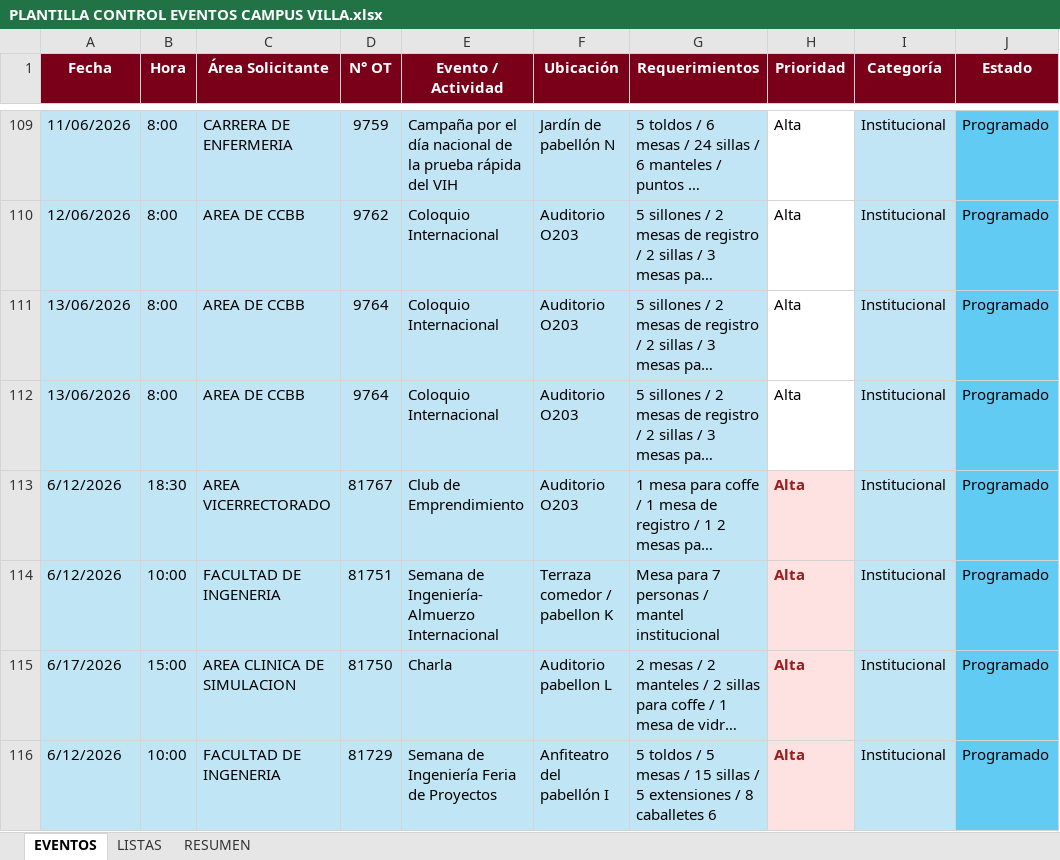
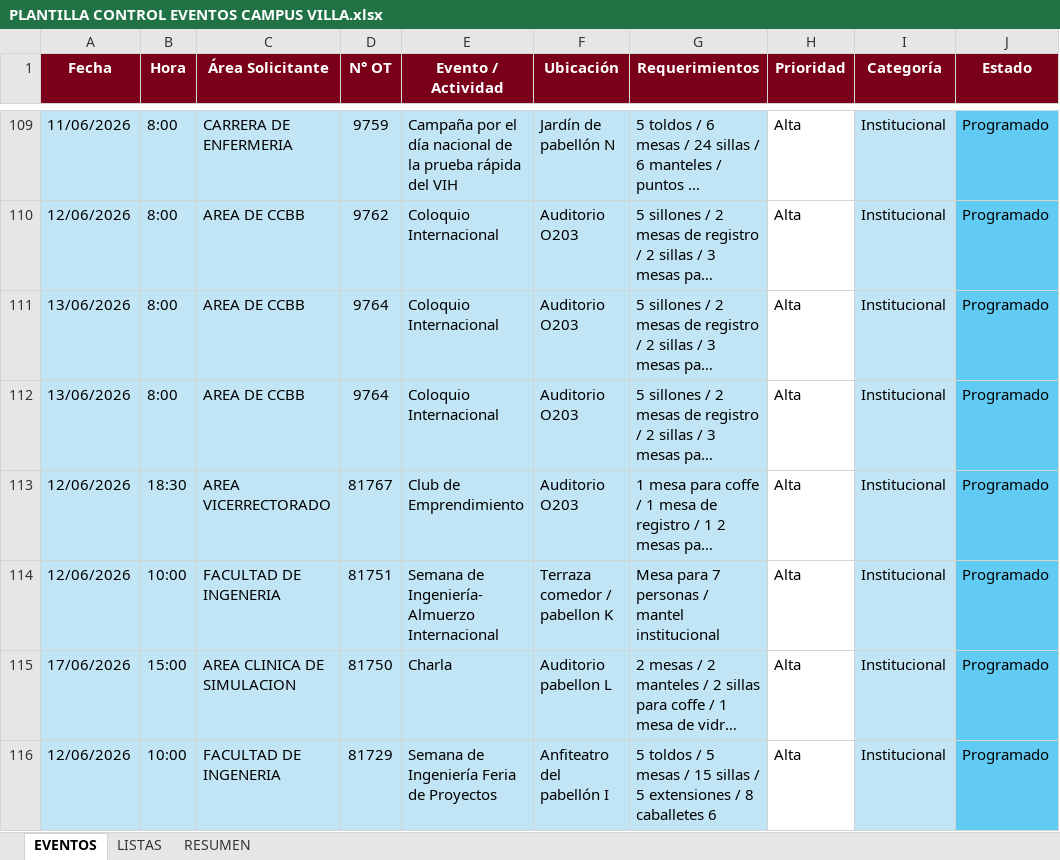
Before and after one commit to frankchavez-cloud/EVENTOS-CAMPUS-VILLA, an Excel workbook: PLANTILLA CONTROL EVENTOS CAMPUS VILLA.xlsx, sheet EVENTOS, drawn as a sheet; only a part is shown, gaps mark what is left out; long unchanged cells end in …; values as stored, in another font and other column widths than the file's, no borders; conditional formats and table styles not drawn; the diff names each change by its address in the sheet, - before the commit and + after, or states it on an @@ line.

Commit message:
Add files via upload

```diff
--- a/PLANTILLA CONTROL EVENTOS CAMPUS VILLA.xlsx (sheet EVENTOS)
+++ b/PLANTILLA CONTROL EVENTOS CAMPUS VILLA.xlsx (sheet EVENTOS)
-A113:A114 (Fecha): 6/12/2026
+A113:A114 (Fecha): 12/06/2026
@@ H113:H116 fill: #FEE2E2 → none, bold: on → off, text colour: #991B1B → black @@
-A115 (Fecha): 6/17/2026
+A115 (Fecha): 17/06/2026
-A116 (Fecha): 6/12/2026
+A116 (Fecha): 12/06/2026
```
